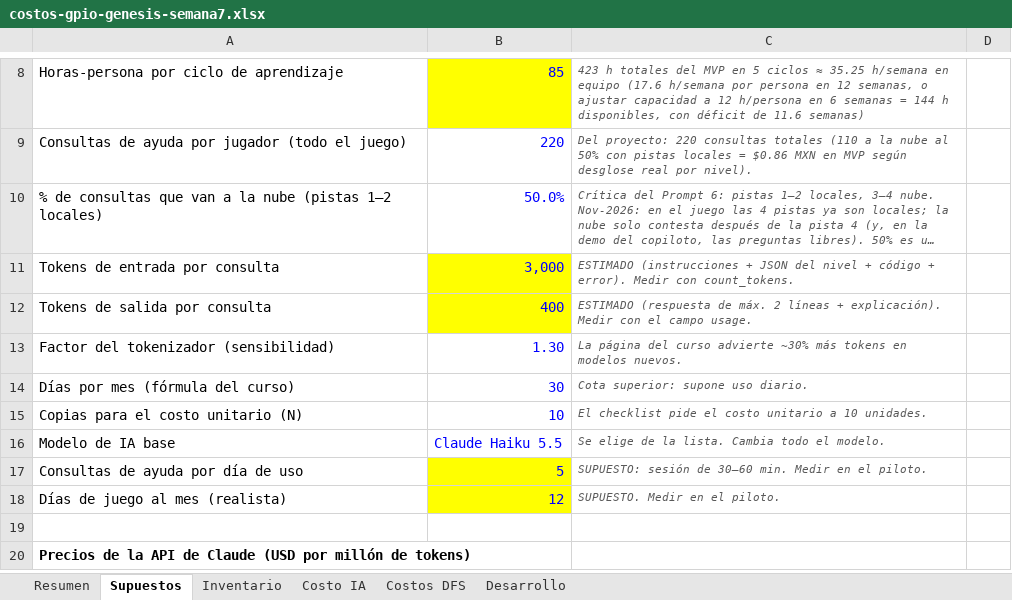
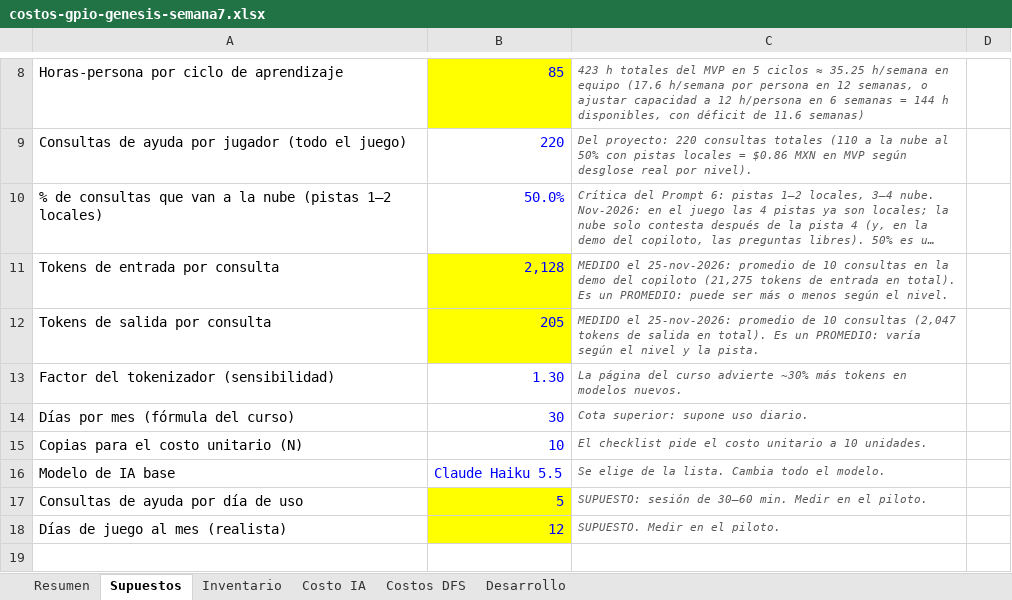
Before and after one commit to JC3468/Proyecto_ing_4, an Excel workbook: docs/recursos/archivos/semana7/costos-gpio-genesis-semana7.xlsx, sheet Supuestos, drawn as a sheet; only a part is shown, gaps mark what is left out; the shorter side is filled out with more unchanged rows; long unchanged cells end in …; values as stored, in another font and other column widths than the file's, no borders; the diff names each change by its address in the sheet, - before the commit and + after, or states it on an @@ line.

Commit message:
Costo de la IA medido (promedio de 10 consultas) en seccion 14 y Excel de costos

```diff
--- a/docs/recursos/archivos/semana7/costos-gpio-genesis-semana7.xlsx (sheet Supuestos)
+++ b/docs/recursos/archivos/semana7/costos-gpio-genesis-semana7.xlsx (sheet Supuestos)
-B11: 3,000
+B11: 2,128
-C11: ESTIMADO (instrucciones + JSON del nivel + código + error). Medir con count_tokens.
+C11: MEDIDO el 25-nov-2026: promedio de 10 consultas en la demo del copiloto (21,275 tokens de entrada en total). Es un PROMEDIO: puede ser más o menos según el nivel.
-B12: 400
+B12: 205
-C12: ESTIMADO (respuesta de máx. 2 líneas + explicación). Medir con el campo usage.
+C12: MEDIDO el 25-nov-2026: promedio de 10 consultas (2,047 tokens de salida en total). Es un PROMEDIO: varía según el nivel y la pista.
```
Also changed, not shown: sheet Costo IA, sheet Resumen, 1 other file.
